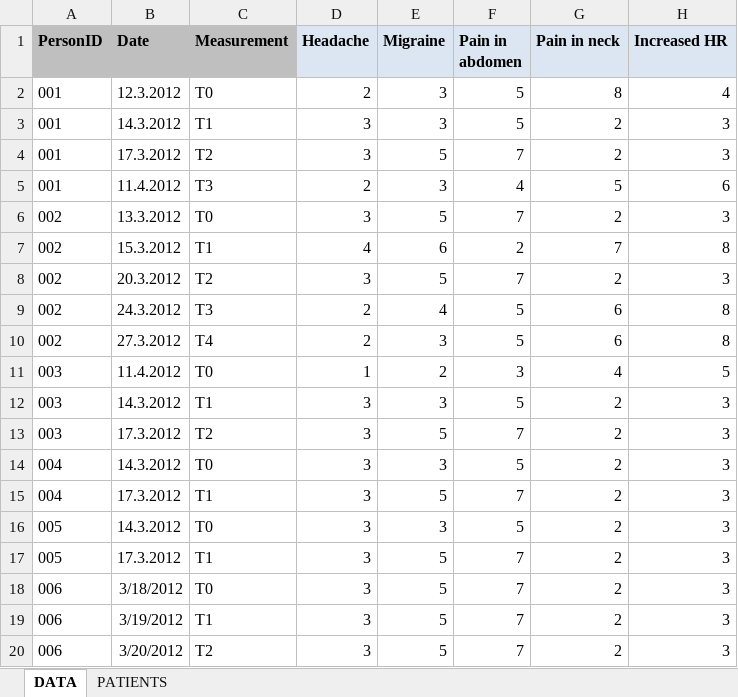
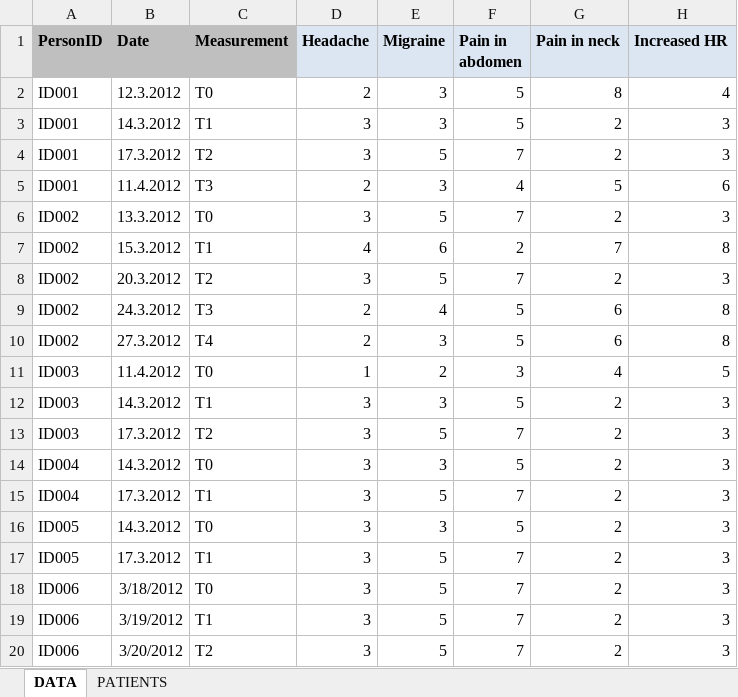
Before and after one commit to crtahlin/medplot, an Excel workbook: inst/extdata/PlotSymptoms_shiny.xlsx, sheet DATA, drawn as a sheet; only a part is shown; values as stored, in another font and other column widths than the file's, no borders; the diff names each change by its address in the sheet, - before the commit and + after, or states it on an @@ line.

Commit message:
Changed data example to simplify development.

```diff
--- a/inst/extdata/PlotSymptoms_shiny.xlsx (sheet DATA)
+++ b/inst/extdata/PlotSymptoms_shiny.xlsx (sheet DATA)
-A2:A5 (PersonID): 001
+A2:A5 (PersonID): ID001
-A6:A10 (PersonID): 002
+A6:A10 (PersonID): ID002
-A11:A13 (PersonID): 003
+A11:A13 (PersonID): ID003
-A14:A15 (PersonID): 004
+A14:A15 (PersonID): ID004
-A16:A17 (PersonID): 005
+A16:A17 (PersonID): ID005
-A18:A20 (PersonID): 006
+A18:A20 (PersonID): ID006
```
Also changed, not shown: sheet PATIENTS, 2 other files.
